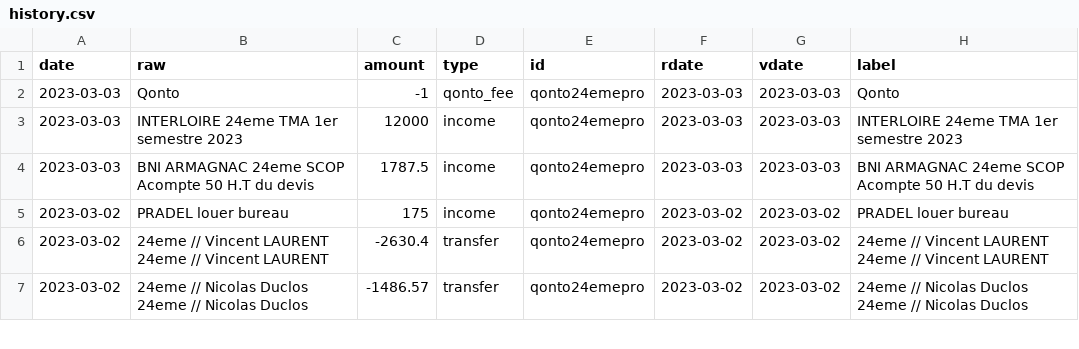
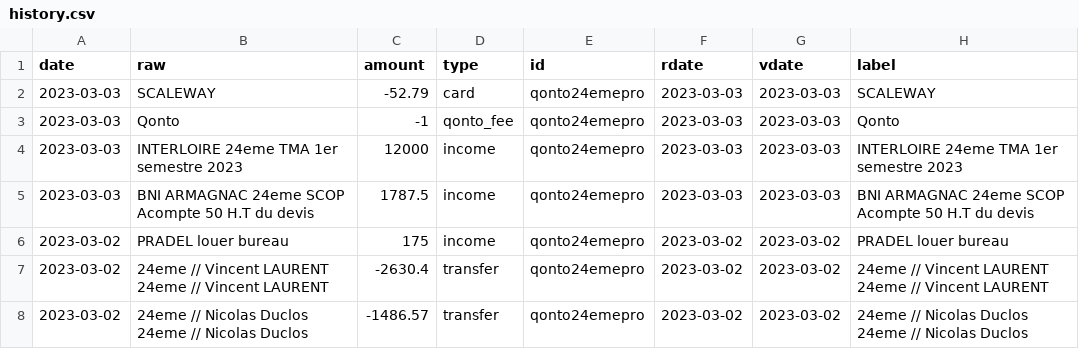
Before and after one commit to 24eme/banque, a CSV file: data/history.csv, drawn as a sheet; only a part is shown.

Commit message:
Mise à jour des opérations (qonto)

```diff
--- a/data/history.csv
+++ b/data/history.csv
@@ -1,2 +1,3 @@
 date,"raw",amount,type,id,rdate,vdate,"label"
+2023-03-03,"SCALEWAY",-52.79,card,qonto24emepro,2023-03-03,2023-03-03,"SCALEWAY"
 2023-03-03,"Qonto",-1,qonto_fee,qonto24emepro,2023-03-03,2023-03-03,"Qonto"
```
